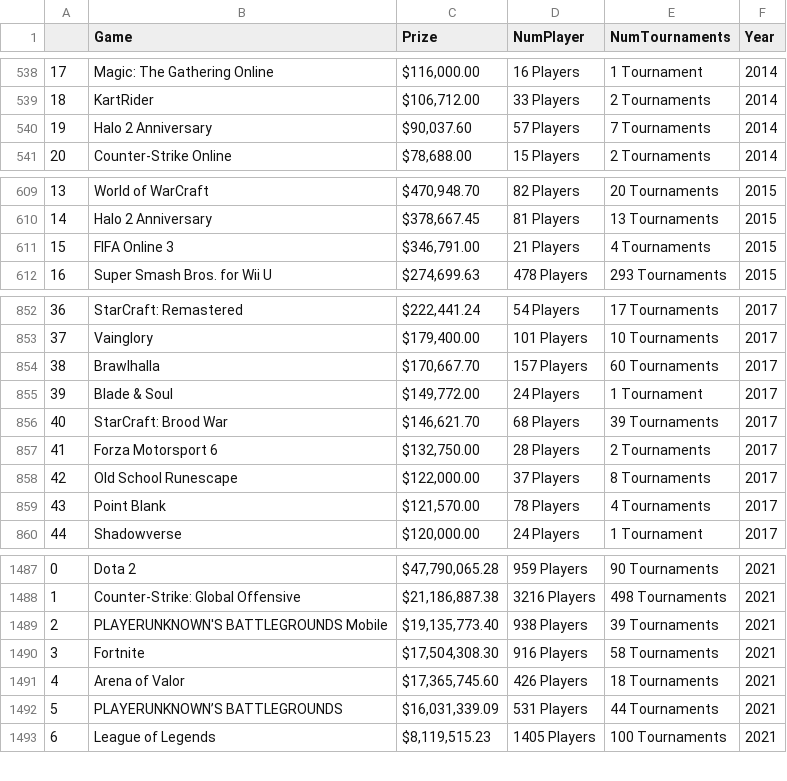
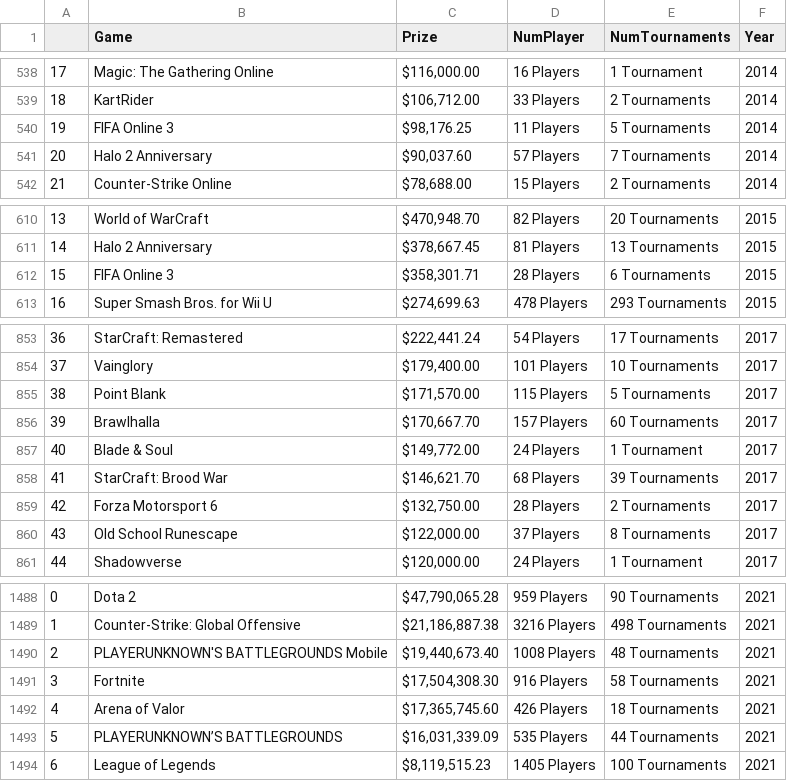
Before and after one commit to Kelvin123459/Esportearnings-scraper, a CSV file: gamesData.csv, drawn as a sheet; only a part is shown, gaps mark what is left out; removed rows and columns are numbered as before the commit, all else as after; the diff covers the shown part only; the diff names each change by its address in the sheet, - before the commit and + after, or states it on an @@ line.

```diff
--- a/gamesData.csv
+++ b/gamesData.csv
+row 540: 19 | FIFA Online 3 | $98,176.25 | 11 Players | 5 Tournaments | 2014
@@ column A renumbered between rows 541 and 1519 @@
-C612 (Prize): $346,791.00
+C612 (Prize): $358,301.71
-D612 (NumPlayer): 21 Players
+D612 (NumPlayer): 28 Players
-E612 (NumTournaments): 4 Tournaments
+E612 (NumTournaments): 6 Tournaments
+row 855: 38 | Point Blank | $171,570.00 | 115 Players | 5 Tournaments | 2017
-row 859: 43 | Point Blank | $121,570.00 | 78 Players | 4 Tournaments | 2017
-C1490 (Prize): $19,135,773.40
+C1490 (Prize): $19,440,673.40
-D1490 (NumPlayer): 938 Players
+D1490 (NumPlayer): 1008 Players
-E1490 (NumTournaments): 39 Tournaments
+E1490 (NumTournaments): 48 Tournaments
-D1493 (NumPlayer): 531 Players
+D1493 (NumPlayer): 535 Players
```
Also changed, not shown: 5 added rows, 5 removed rows and 16 edited cells elsewhere in this file, countriesData.csv, playerData.csv, 4 other files.
